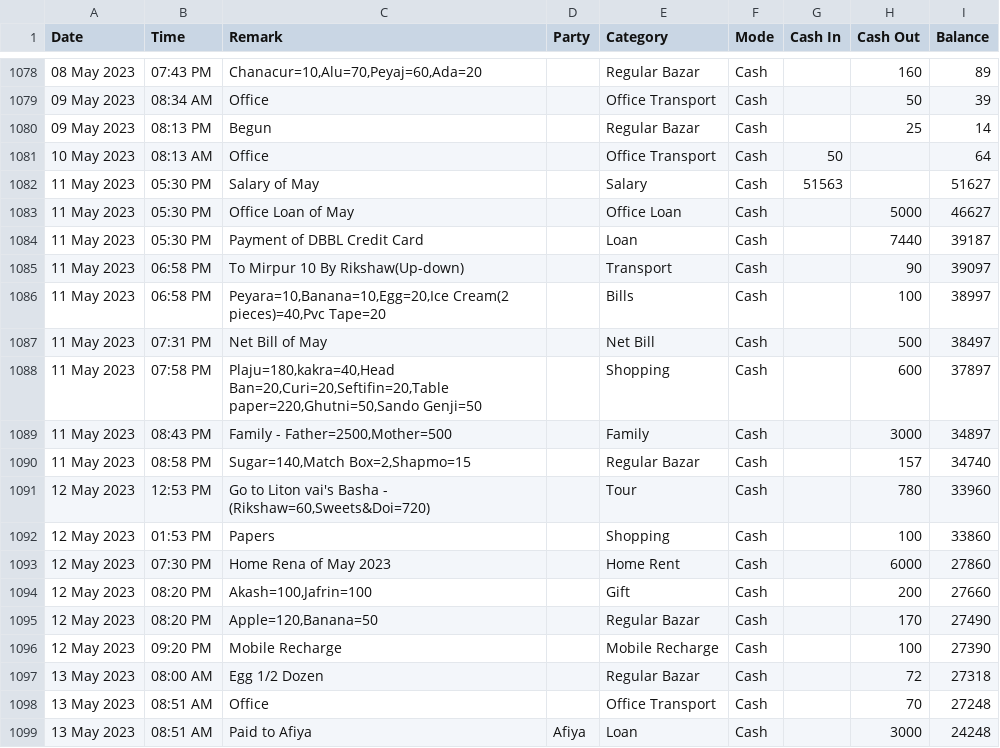
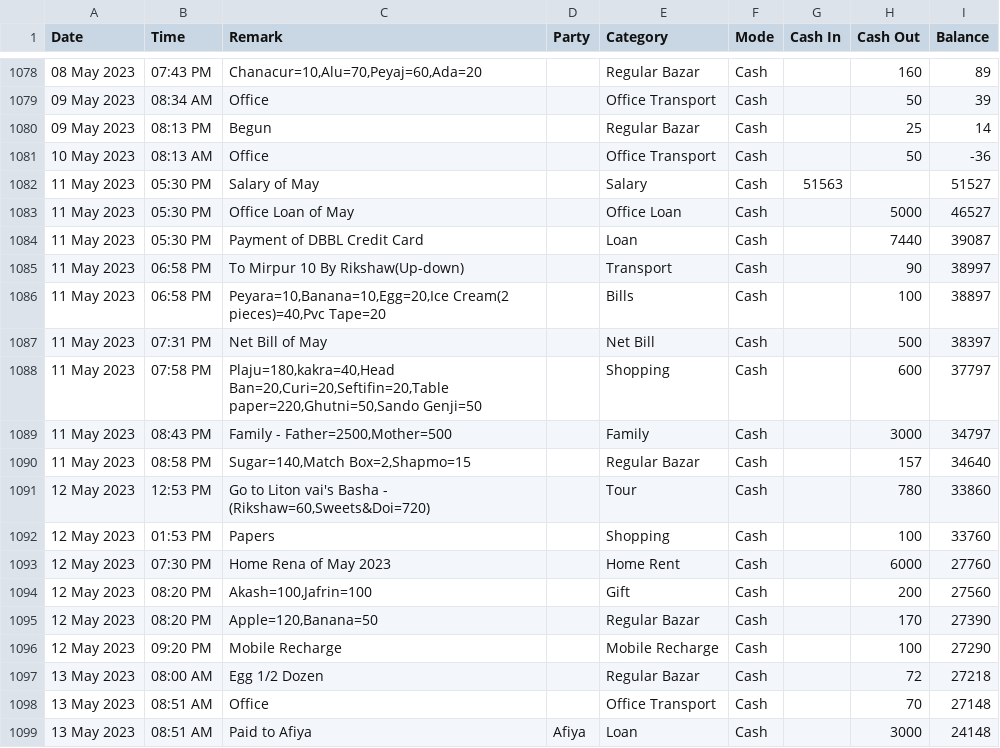
Before and after one commit to sohelranacse/analysis-data, a CSV file: budget/data.csv, drawn as a sheet; only a part is shown, gaps mark what is left out; the diff names each change by its address in the sheet, - before the commit and + after, or states it on an @@ line.

Commit message:
update data

```diff
--- a/budget/data.csv
+++ b/budget/data.csv
-G1081 (Cash In): 50
+G1081 (Cash In): (empty)
-H1081 (Cash Out): (empty)
+H1081 (Cash Out): 50
-I1081 (Balance): 64
+I1081 (Balance): -36
-I1082 (Balance): 51627
+I1082 (Balance): 51527
-I1083 (Balance): 46627
+I1083 (Balance): 46527
-I1084 (Balance): 39187
+I1084 (Balance): 39087
-I1085 (Balance): 39097
+I1085 (Balance): 38997
-I1086 (Balance): 38997
+I1086 (Balance): 38897
-I1087 (Balance): 38497
+I1087 (Balance): 38397
-I1088 (Balance): 37897
+I1088 (Balance): 37797
-I1089 (Balance): 34897
+I1089 (Balance): 34797
-I1090 (Balance): 34740
+I1090 (Balance): 34640
-I1091 (Balance): 33960
+I1091 (Balance): 33860
-I1092 (Balance): 33860
+I1092 (Balance): 33760
-I1093 (Balance): 27860
+I1093 (Balance): 27760
-I1094 (Balance): 27660
+I1094 (Balance): 27560
-I1095 (Balance): 27490
+I1095 (Balance): 27390
-I1096 (Balance): 27390
+I1096 (Balance): 27290
-I1097 (Balance): 27318
+I1097 (Balance): 27218
-I1098 (Balance): 27248
+I1098 (Balance): 27148
-I1099 (Balance): 24248
+I1099 (Balance): 24148
```
